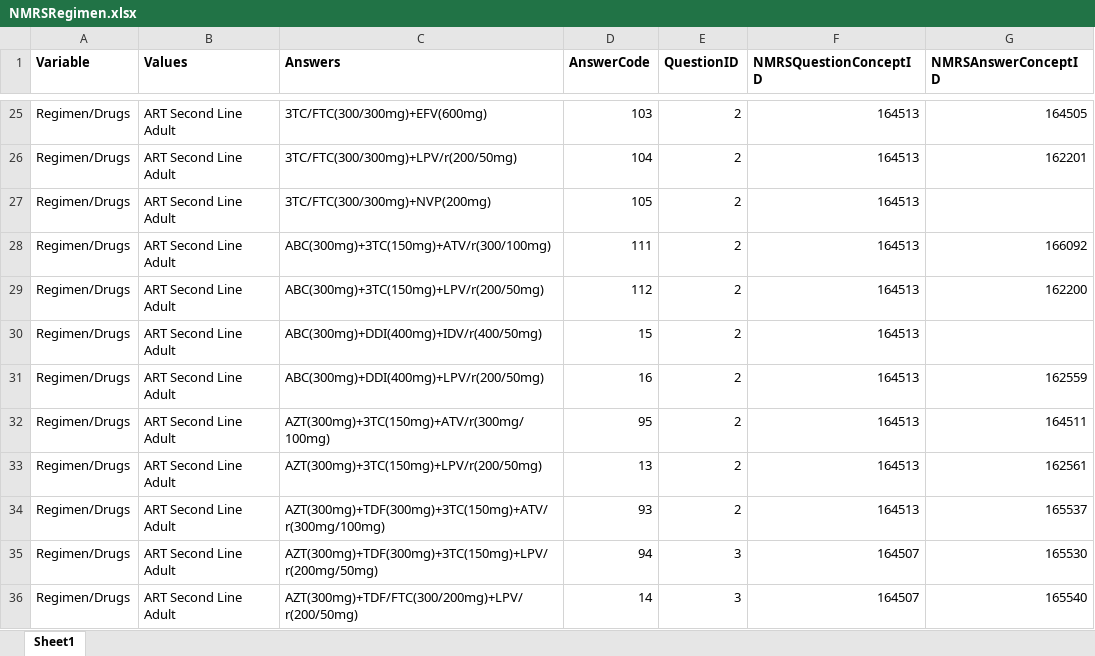
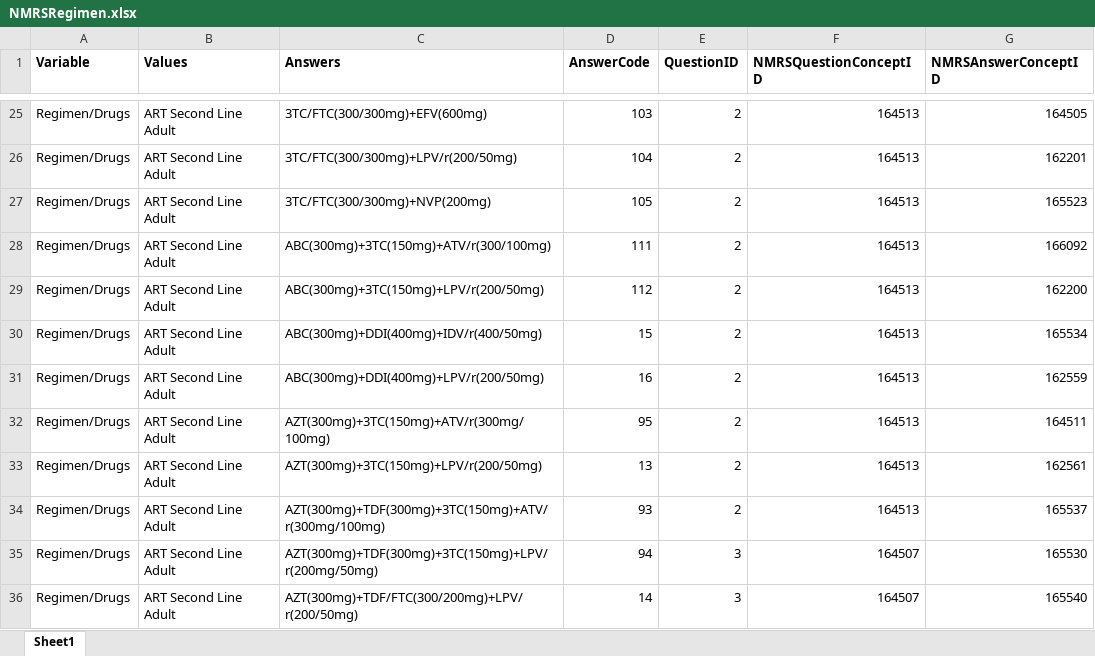
Before and after one commit to nmrs-nigeria/emr-migration, an Excel workbook: LAMIS-NMRS/Templates/NMRSRegimen.xlsx, sheet Sheet1, drawn as a sheet; only a part is shown, gaps mark what is left out; values as stored, in another font and other column widths than the file's, no borders; the diff names each change by its address in the sheet, - before the commit and + after, or states it on an @@ line.

```diff
--- a/LAMIS-NMRS/Templates/NMRSRegimen.xlsx (sheet Sheet1)
+++ b/LAMIS-NMRS/Templates/NMRSRegimen.xlsx (sheet Sheet1)
-G27 (NMRSAnswerConceptID): (empty)
+G27 (NMRSAnswerConceptID): 165523
-G30 (NMRSAnswerConceptID): (empty)
+G30 (NMRSAnswerConceptID): 165534
```
Also changed, not shown: 7 other files.
